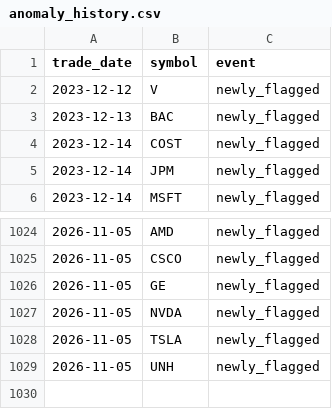
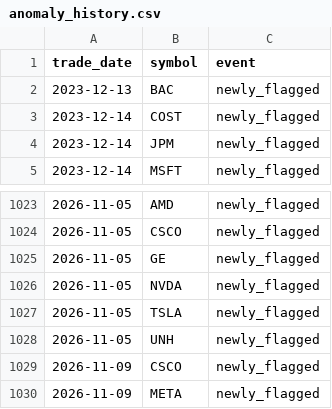
Before and after one commit to aliL2000/portfolio-risk-analytics, a CSV file: anomaly_history.csv, drawn as a sheet; only a part is shown, gaps mark what is left out; removed rows and columns are numbered as before the commit, all else as after; the diff names each change by its address in the sheet, - before the commit and + after, or states it on an @@ line.

```diff
--- a/anomaly_history.csv
+++ b/anomaly_history.csv
-row 2: 2023-12-12 | V | newly_flagged
+row 1029: 2026-11-09 | CSCO | newly_flagged
+row 1030: 2026-11-09 | META | newly_flagged
```
Also changed, not shown: data_summary.csv, var_backtest.csv, 6 other files.
